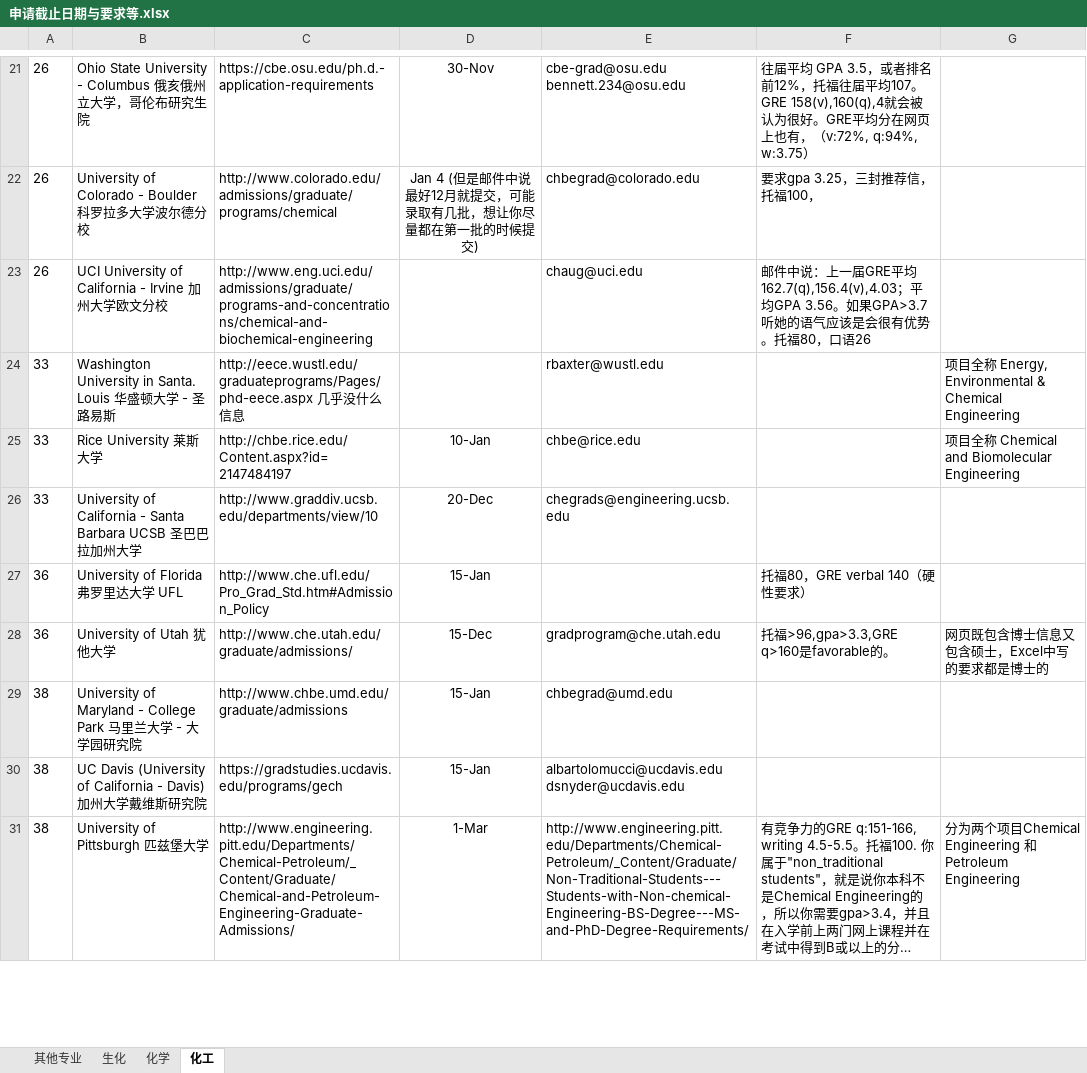
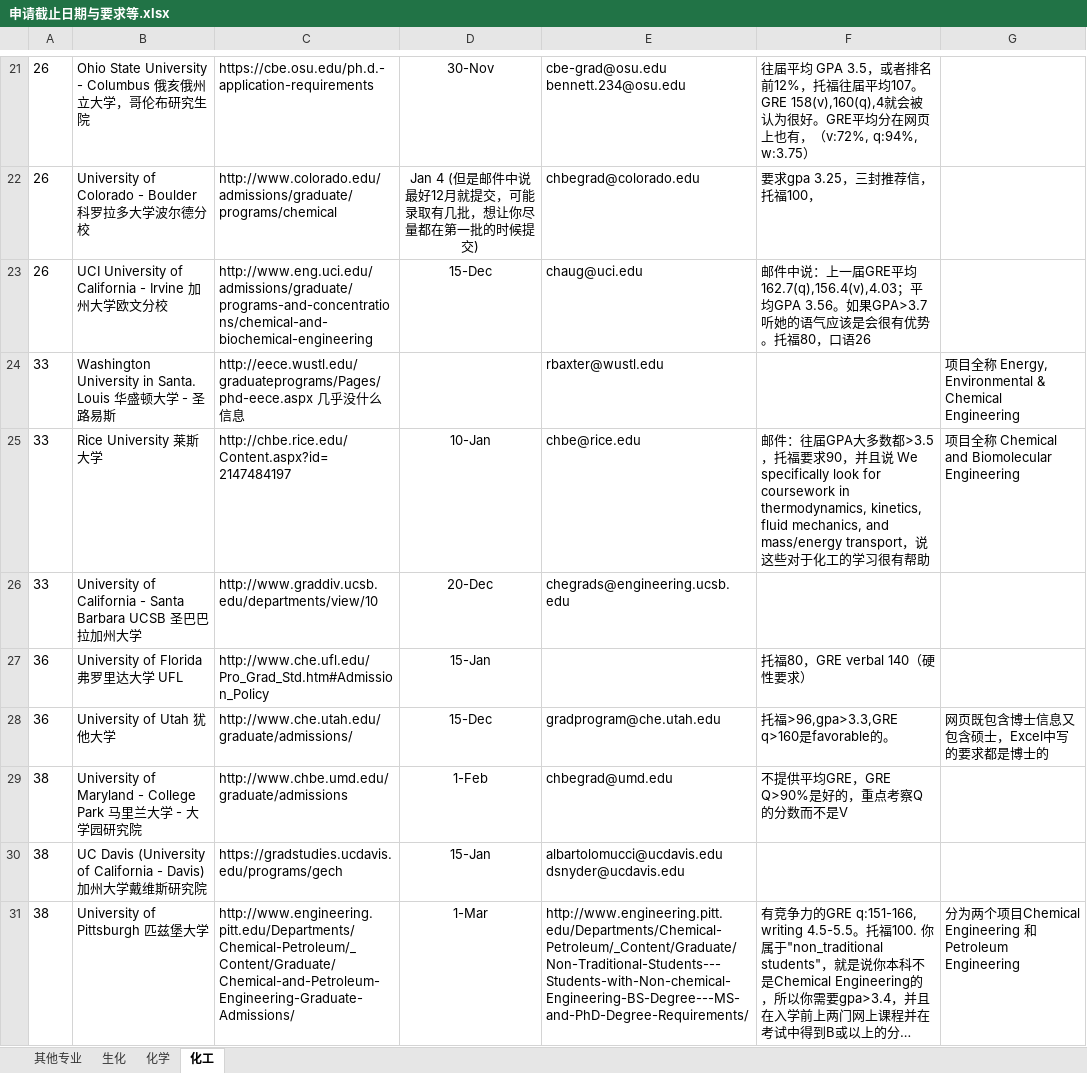
Before and after one commit to LiuRuiQi/2015-Application-of-US-Chemistry-Grad-Schools, an Excel workbook: 申请截止日期与要求等.xlsx, sheet 化工, drawn as a sheet; only a part is shown, gaps mark what is left out; long unchanged cells end in …; values as stored, in another font and other column widths than the file's, no borders; conditional formats not drawn; the diff names each change by its address in the sheet, - before the commit and + after, or states it on an @@ line.

```diff
--- a/申请截止日期与要求等.xlsx (sheet 化工)
+++ b/申请截止日期与要求等.xlsx (sheet 化工)
-D23: (empty)
+D23: 15-Dec
-F25: (empty)
+F25: 邮件：往届GPA大多数都>3.5，托福要求90，并且说 We specifically look for coursework in thermodynamics, kinetics, fluid mechanics, and mass/energy transport，说这些对于化工的学习很有帮助
-D29: 15-Jan
+D29: 1-Feb
-F29: (empty)
+F29: 不提供平均GRE，GRE Q>90%是好的，重点考察Q的分数而不是V
```
Also changed, not shown: sheet 化学, sheet 其他专业, sheet 生化.
